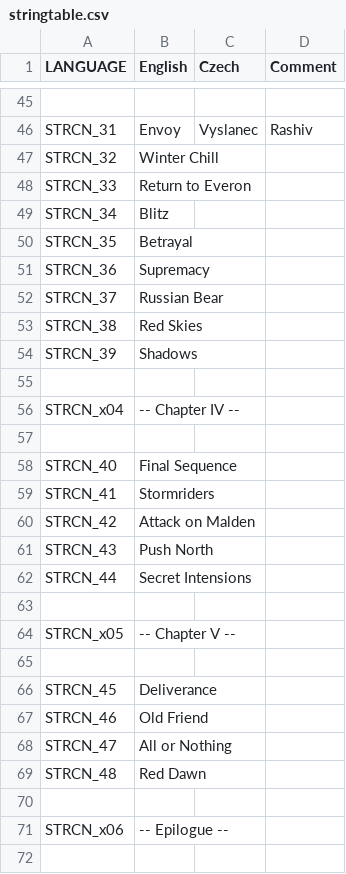
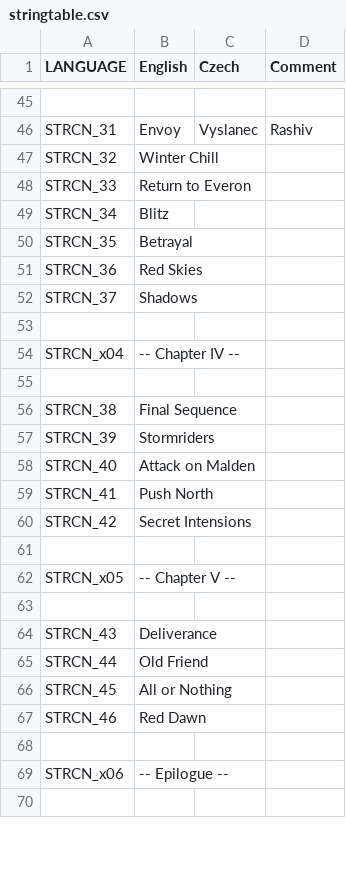
Before and after one commit to Kossyr/dawn, a CSV file: stringtable.csv, drawn as a sheet; only a part is shown, gaps mark what is left out.

```diff
--- a/stringtable.csv
+++ b/stringtable.csv
@@ -50,6 +50,4 @@ STRCN_34,Blitz,,
 STRCN_35,Betrayal,,
-STRCN_36,Supremacy,,
-STRCN_37,Russian Bear,,
-STRCN_38,Red Skies,,
-STRCN_39,Shadows,,
+STRCN_36,Red Skies,,
+STRCN_37,Shadows,,
 
@@ -57,7 +55,7 @@ STRCN_x04,-- Chapter IV --,,
 
-STRCN_40,Final Sequence,,
-STRCN_41,Stormriders,,
-STRCN_42,Attack on Malden,,
-STRCN_43,Push North,,
-STRCN_44,Secret Intensions,,
+STRCN_38,Final Sequence,,
+STRCN_39,Stormriders,,
+STRCN_40,Attack on Malden,,
+STRCN_41,Push North,,
+STRCN_42,Secret Intensions,,
 
@@ -65,6 +63,6 @@ STRCN_x05,-- Chapter V --,,
 
-STRCN_45,Deliverance,,
-STRCN_46,Old Friend,,
-STRCN_47,All or Nothing,,
-STRCN_48,Red Dawn,,
+STRCN_43,Deliverance,,
+STRCN_44,Old Friend,,
+STRCN_45,All or Nothing,,
+STRCN_46,Red Dawn,,
 
```
Also changed, not shown: Missions/28TemperedSteel.Cain/stringtable.csv, 43 other files.
